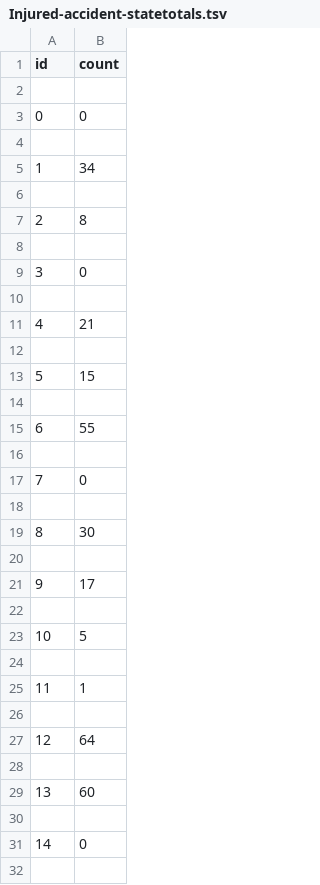
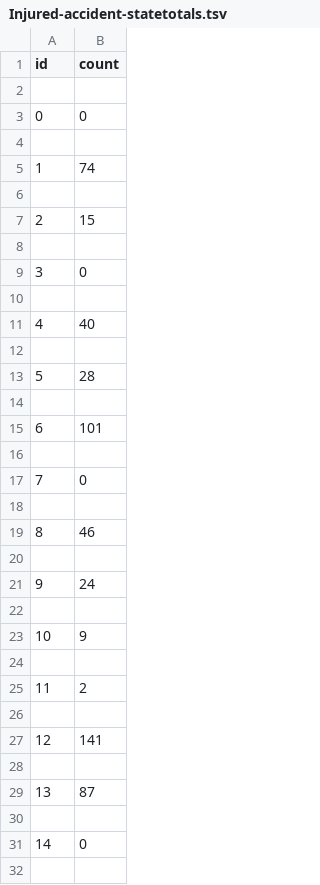
Before and after one commit to larryfenn/larryfenn.github.io, a TSV file: gva/Injured-accident-statetotals.tsv, drawn as a sheet; only a part is shown; the diff covers the shown part only.

```diff
--- a/gva/Injured-accident-statetotals.tsv
+++ b/gva/Injured-accident-statetotals.tsv
@@ -4,5 +4,5 @@ id	count
 
-1	34
+1	74
 
-2	8
+2	15
 
@@ -10,7 +10,7 @@ id	count
 
-4	21
+4	40
 
-5	15
+5	28
 
-6	55
+6	101
 
@@ -18,13 +18,13 @@ id	count
 
-8	30
+8	46
 
-9	17
+9	24
 
-10	5
+10	9
 
-11	1
+11	2
 
-12	64
+12	141
 
-13	60
+13	87
 
```
Also changed, not shown: 39 edited cells elsewhere in this file, gva/Injured-defense-statetotals.tsv, gva/Injured-mass-statetotals.tsv, 16 other files.
